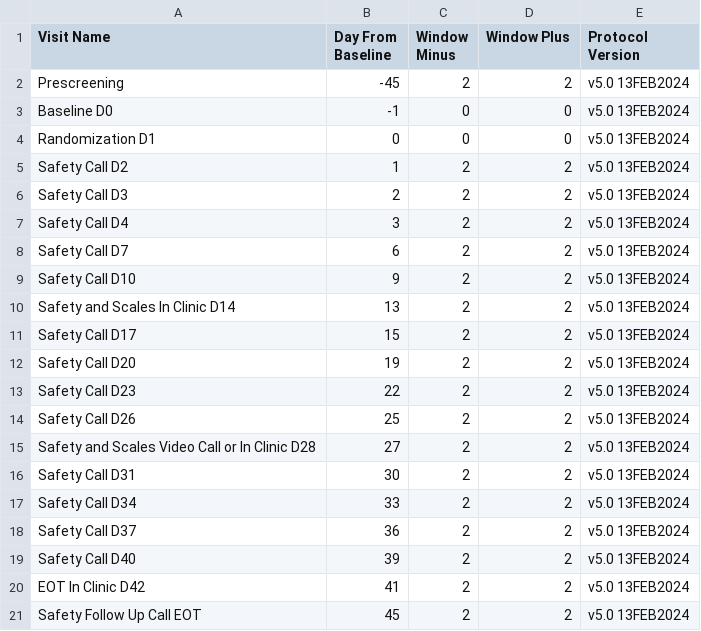
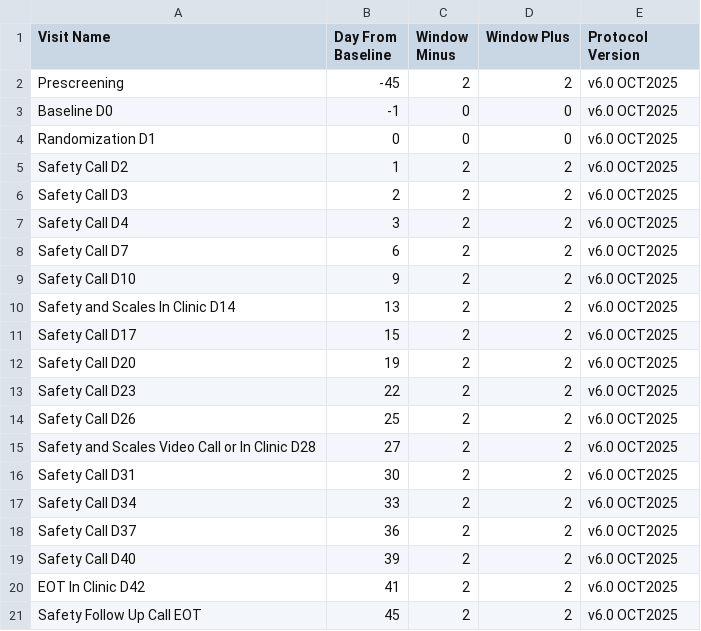
Before and after one commit to KatillaOsindero/Master-Trial-Scheduler, a CSV file: protocols/IGC.csv, drawn as a sheet.

Commit message:
Update IGC.csv

```diff
--- a/protocols/IGC.csv
+++ b/protocols/IGC.csv
@@ -1,21 +1,21 @@
 Visit Name,Day From Baseline,Window Minus,Window Plus,Protocol Version
-Prescreening,-45,2,2,v5.0 13FEB2024
-Baseline D0,-1,0,0,v5.0 13FEB2024
-Randomization D1,0,0,0,v5.0 13FEB2024
-Safety Call D2,1,2,2,v5.0 13FEB2024
-Safety Call D3,2,2,2,v5.0 13FEB2024
-Safety Call D4,3,2,2,v5.0 13FEB2024
-Safety Call D7,6,2,2,v5.0 13FEB2024
-Safety Call D10,9,2,2,v5.0 13FEB2024
-Safety and Scales In Clinic D14,13,2,2,v5.0 13FEB2024
-Safety Call D17,15,2,2,v5.0 13FEB2024
-Safety Call D20,19,2,2,v5.0 13FEB2024
-Safety Call D23,22,2,2,v5.0 13FEB2024
-Safety Call D26,25,2,2,v5.0 13FEB2024
-Safety and Scales Video Call or In Clinic D28,27,2,2,v5.0 13FEB2024
-Safety Call D31,30,2,2,v5.0 13FEB2024
-Safety Call D34,33,2,2,v5.0 13FEB2024
-Safety Call D37,36,2,2,v5.0 13FEB2024
-Safety Call D40,39,2,2,v5.0 13FEB2024
-EOT In Clinic D42,41,2,2,v5.0 13FEB2024
-Safety Follow Up Call EOT ,45,2,2,v5.0 13FEB2024
+Prescreening,-45,2,2,v6.0 OCT2025
+Baseline D0,-1,0,0,v6.0 OCT2025
+Randomization D1,0,0,0,v6.0 OCT2025
+Safety Call D2,1,2,2,v6.0 OCT2025
+Safety Call D3,2,2,2,v6.0 OCT2025
+Safety Call D4,3,2,2,v6.0 OCT2025
+Safety Call D7,6,2,2,v6.0 OCT2025
+Safety Call D10,9,2,2,v6.0 OCT2025
+Safety and Scales In Clinic D14,13,2,2,v6.0 OCT2025
+Safety Call D17,15,2,2,v6.0 OCT2025
+Safety Call D20,19,2,2,v6.0 OCT2025
+Safety Call D23,22,2,2,v6.0 OCT2025
+Safety Call D26,25,2,2,v6.0 OCT2025
+Safety and Scales Video Call or In Clinic D28,27,2,2,v6.0 OCT2025
+Safety Call D31,30,2,2,v6.0 OCT2025
+Safety Call D34,33,2,2,v6.0 OCT2025
+Safety Call D37,36,2,2,v6.0 OCT2025
+Safety Call D40,39,2,2,v6.0 OCT2025
+EOT In Clinic D42,41,2,2,v6.0 OCT2025
+Safety Follow Up Call EOT ,45,2,2,v6.0 OCT2025
```
